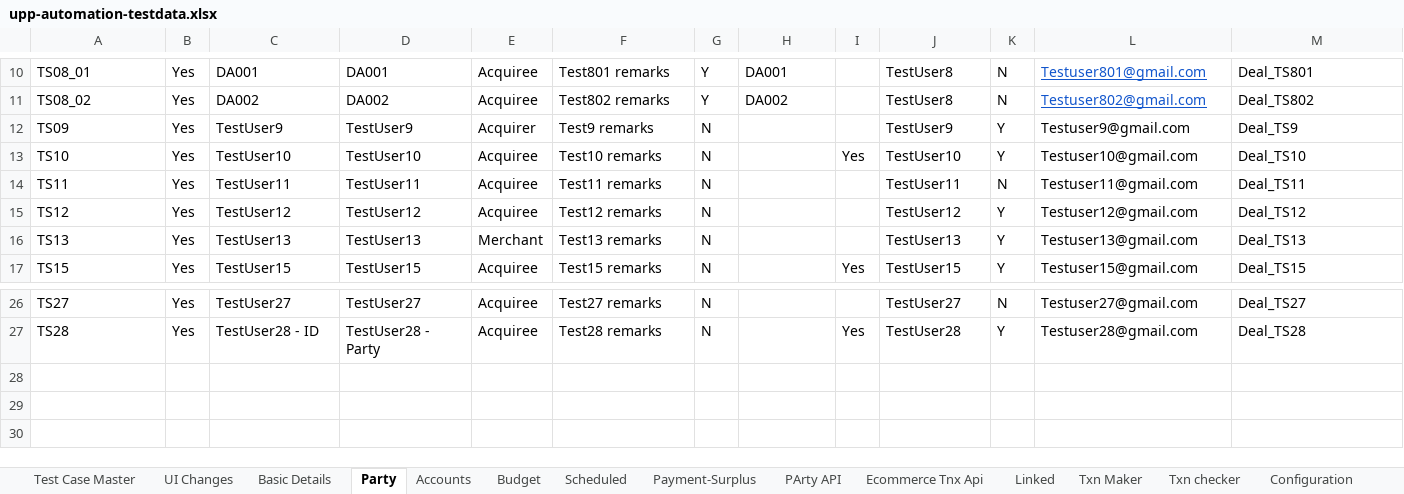
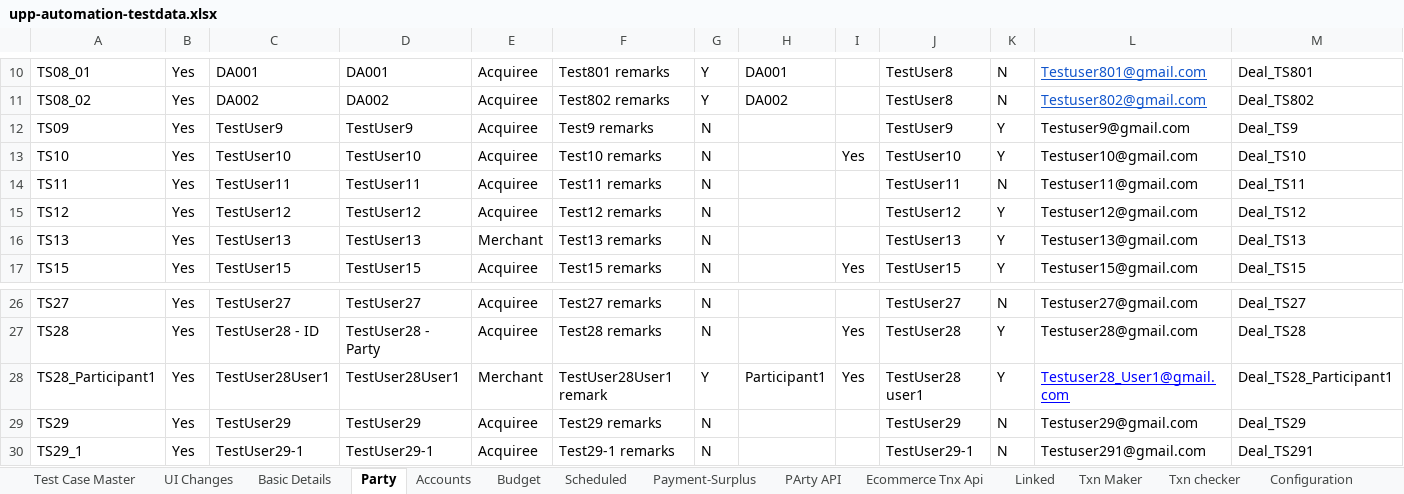
Before and after one commit to deepakdude938/upp, an Excel workbook: src/main/resources/upp-automation-testdata.xlsx, sheet Party, drawn as a sheet; only a part is shown, gaps mark what is left out; values as stored, in another font and other column widths than the file's, no borders; charts and pictures not drawn; rows hold the shown columns only; the diff names each change by its address in the sheet, - before the commit and + after, or states it on an @@ line.

```diff
--- a/src/main/resources/upp-automation-testdata.xlsx (sheet Party)
+++ b/src/main/resources/upp-automation-testdata.xlsx (sheet Party)
-E12: Acquirer
+E12: Acquiree
+row 28: TS28_Participant1 | Yes | TestUser28User1 | TestUser28User1 | Merchant | TestUser28User1 remark | Y | Participant1 | Yes | TestUser28 user1 | Y | Testuser28_User1@gmail.com | Deal_TS28_Participant1
+row 29: TS29 | Yes | TestUser29 | TestUser29 | Acquiree | Test29 remarks | N |  |  | TestUser29 | N | Testuser29@gmail.com | Deal_TS29
+row 30: TS29_1 | Yes | TestUser29-1 | TestUser29-1 | Acquiree | Test29-1 remarks | N |  |  | TestUser29-1 | N | Testuser291@gmail.com | Deal_TS291
```
Also changed, not shown: sheet Scheduled, sheet Basic Details, sheet Test Case Master, sheet Budget, sheet Accounts, sheet PArty API, other sheet tabs, charts or pictures, 13 other files.
